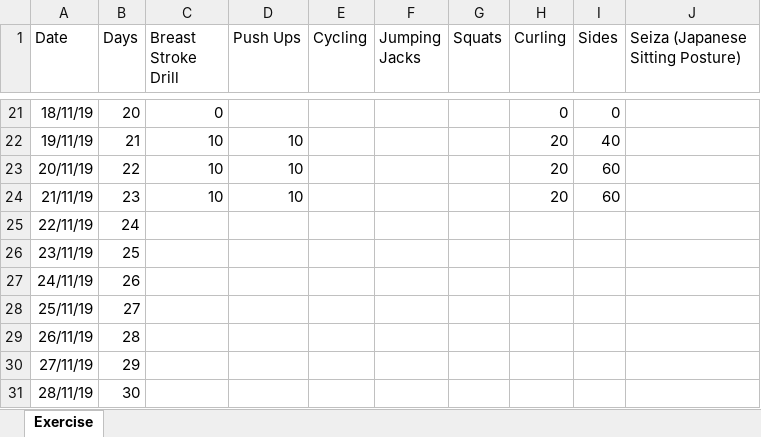
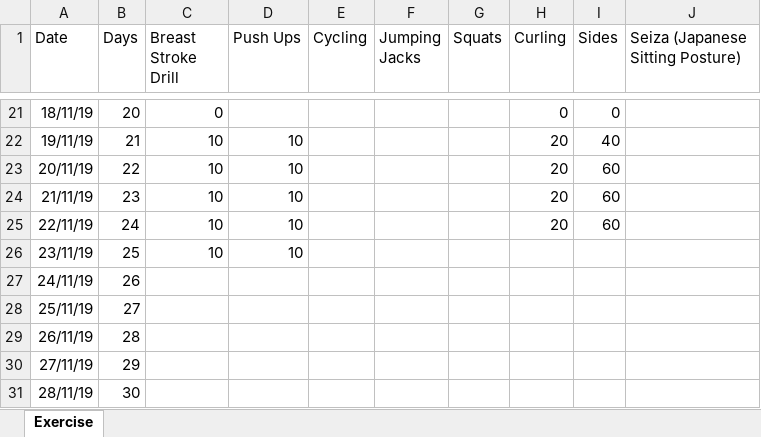
Before and after one commit to nileshlaxmi/tracker, an Excel workbook: Personal/Tracker.xlsx, sheet Exercise, drawn as a sheet; only a part is shown, gaps mark what is left out; values as stored, in another font and other column widths than the file's, no borders; the diff names each change by its address in the sheet, - before the commit and + after, or states it on an @@ line.

Commit message:
Updated for day-24

```diff
--- a/Personal/Tracker.xlsx (sheet Exercise)
+++ b/Personal/Tracker.xlsx (sheet Exercise)
-C25:C26 (Breast Stroke Drill): (empty)
+C25:C26 (Breast Stroke Drill): 10
-D25:D26 (Push Ups): (empty)
+D25:D26 (Push Ups): 10
-H25 (Curling): (empty)
+H25 (Curling): 20
-I25 (Sides): (empty)
+I25 (Sides): 60
```
